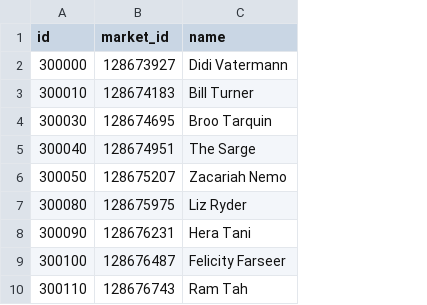
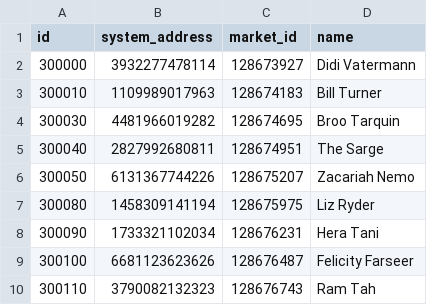
Before and after one commit to EDCD/FDevIDs, a CSV file: engineers.csv, drawn as a sheet; only a part is shown; the diff names each change by its address in the sheet, - before the commit and + after, or states it on an @@ line.

Commit message:
Update engineers.csv
Added system_addresses

```diff
--- a/engineers.csv
+++ b/engineers.csv
+column B (system_address), rows 2-10: 3932277478114 | 1109989017963 | 4481966019282 | 2827992680811 | 6131367744226 | 1458309141194 | 1733321102034 | 6681123623626 | 3790082132323
```
